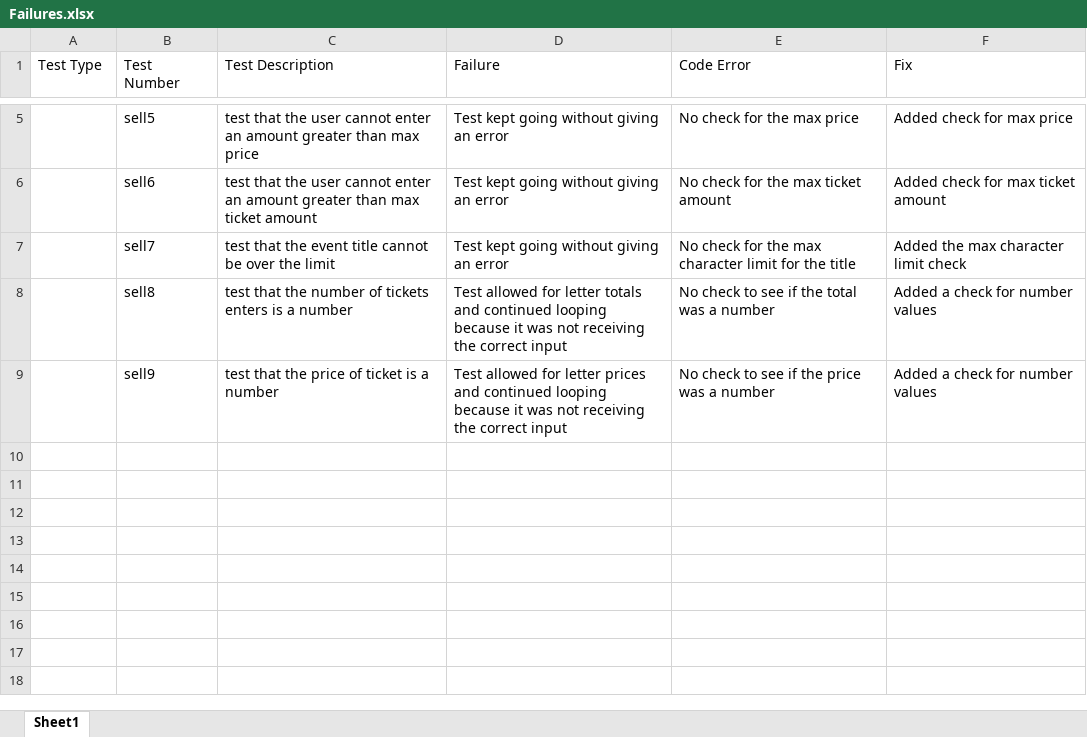
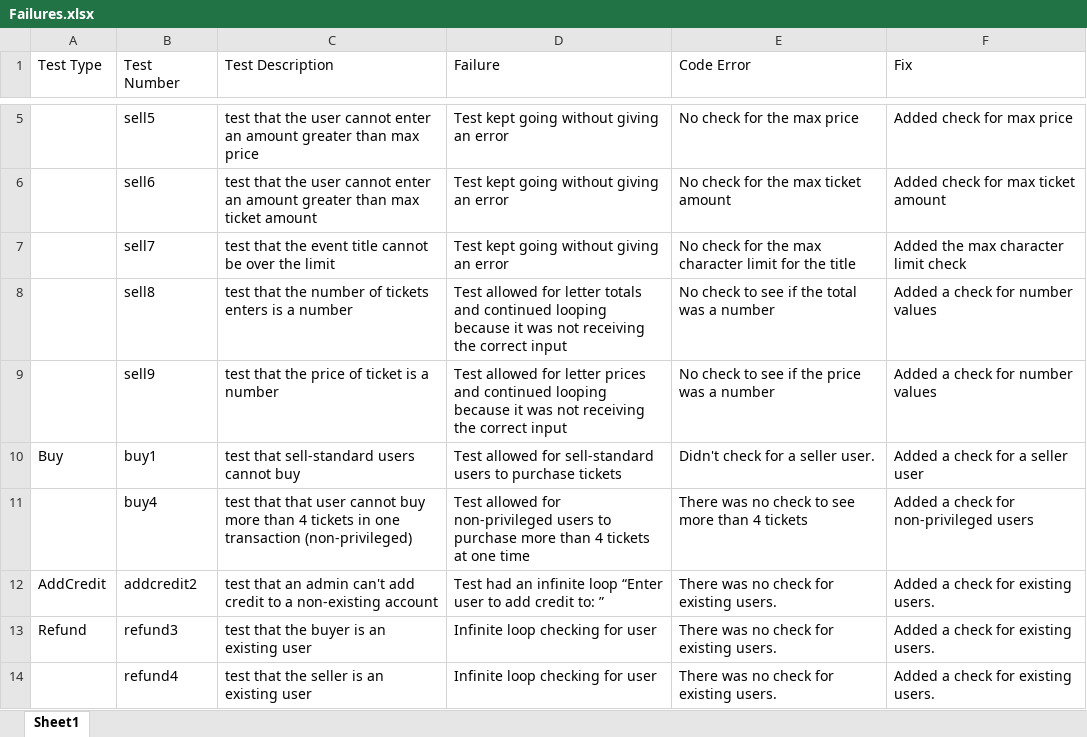
Before and after one commit to wolfen601/SoftwareQuality, an Excel workbook: Failures.xlsx, sheet Sheet1, drawn as a sheet; only a part is shown, gaps mark what is left out; values as stored, in another font and other column widths than the file's, no borders; the diff names each change by its address in the sheet, - before the commit and + after, or states it on an @@ line.

```diff
--- a/Failures.xlsx (sheet Sheet1)
+++ b/Failures.xlsx (sheet Sheet1)
+row 10: Buy | buy1 | test that sell-standard users cannot buy | Test allowed for sell-standard users to purchase tickets | Didn't check for a seller user. | Added a check for a seller user
+row 11:  | buy4 | test that that user cannot buy more than 4 tickets in one transaction (non-privileged) | Test allowed for non-privileged users to purchase more than 4 tickets at one time | There was no check to see more than 4 tickets | Added a check for non-privileged users
+row 12: AddCredit | addcredit2 | test that an admin can't add credit to a non-existing account | Test had an infinite loop “Enter user to add credit to: ” | There was no check for existing users. | Added a check for existing users.
+row 13: Refund | refund3 | test that the buyer is an existing user | Infinite loop checking for user | There was no check for existing users. | Added a check for existing users.
+row 14:  | refund4 | test that the seller is an existing user | Infinite loop checking for user | There was no check for existing users. | Added a check for existing users.
```
Also changed, not shown: 13 other files.
